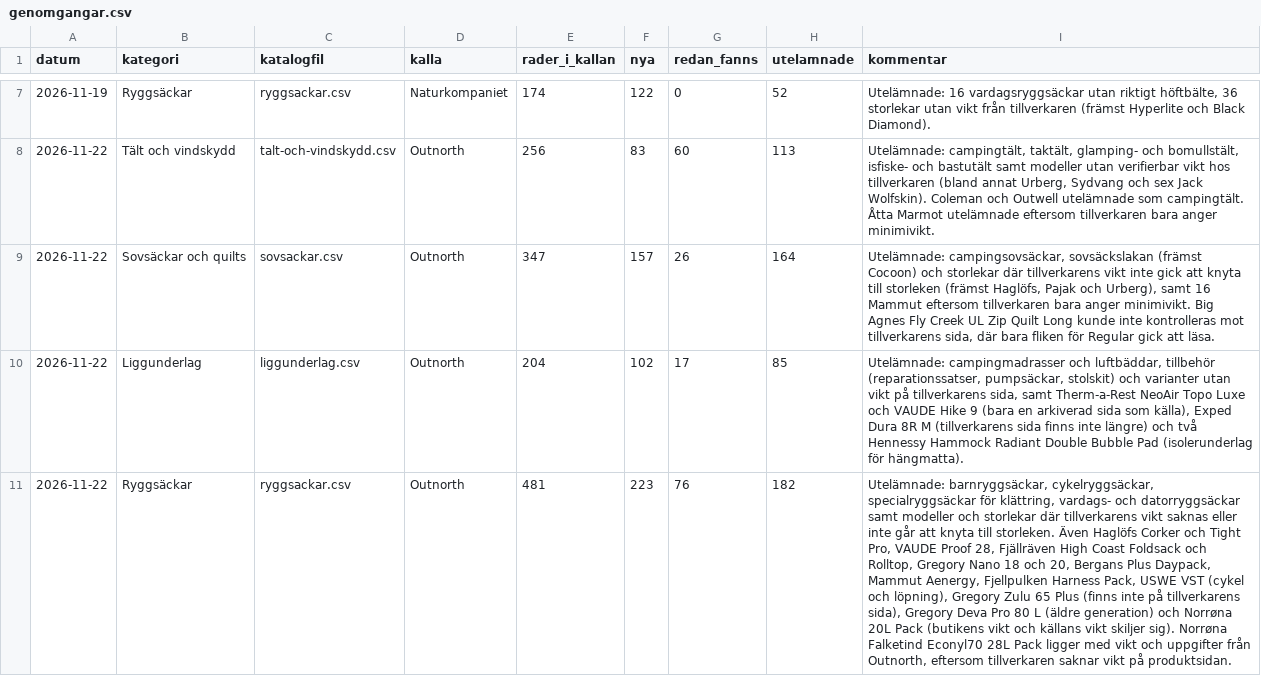
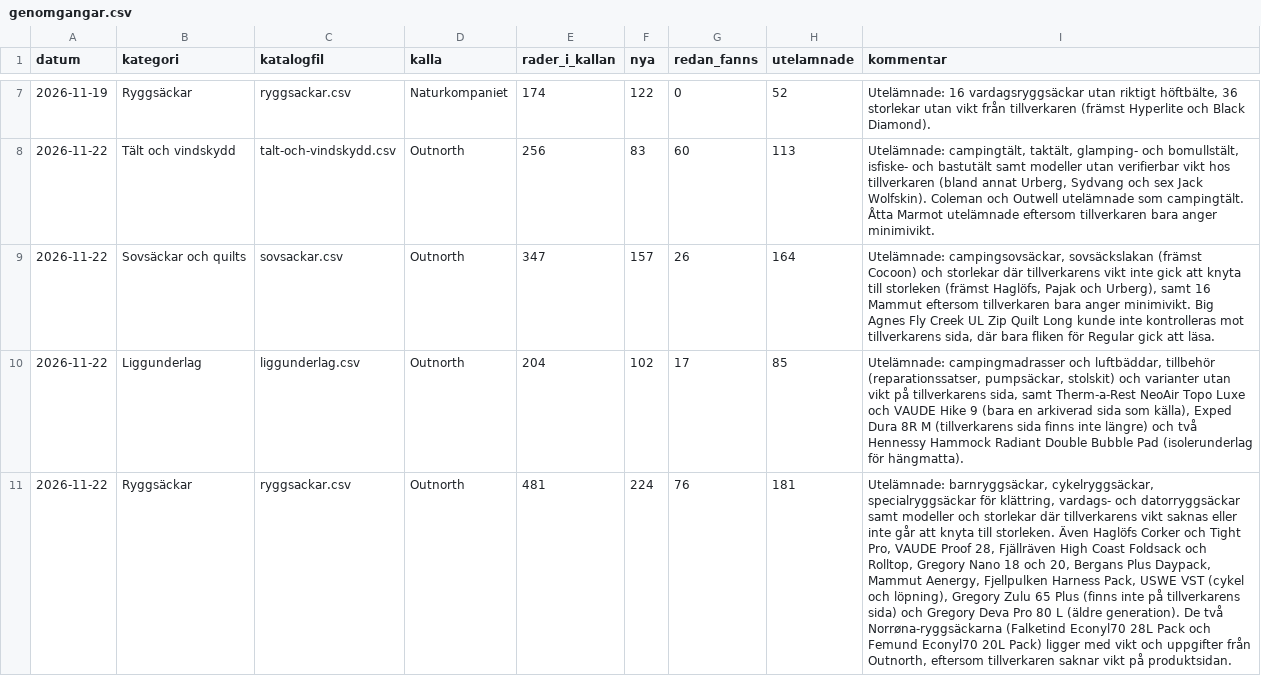
Before and after one commit to Minvandring-se/minvandring, a CSV file: docs/katalog/genomgangar.csv, drawn as a sheet; only a part is shown, gaps mark what is left out; the diff names each change by its address in the sheet, - before the commit and + after, or states it on an @@ line.

```diff
--- a/docs/katalog/genomgangar.csv
+++ b/docs/katalog/genomgangar.csv
-F11 (nya): 223
+F11 (nya): 224
-H11 (utelamnade): 182
+H11 (utelamnade): 181
-I11 (kommentar): …på tillverkarens sida), Gregory Deva Pro 80 L (äldre generation) och Norrøna 20L Pack (butikens vikt och källans vikt skiljer sig). Norrøna Falketind Econyl70 28L Pack ligger med…
+I11 (kommentar): …på tillverkarens sida) och Gregory Deva Pro 80 L (äldre generation). De två Norrøna-ryggsäckarna (Falketind Econyl70 28L Pack och Femund Econyl70 20L Pack) ligger med…
```
Also changed, not shown: supabase/katalog/ryggsackar.csv, 3 other files.
